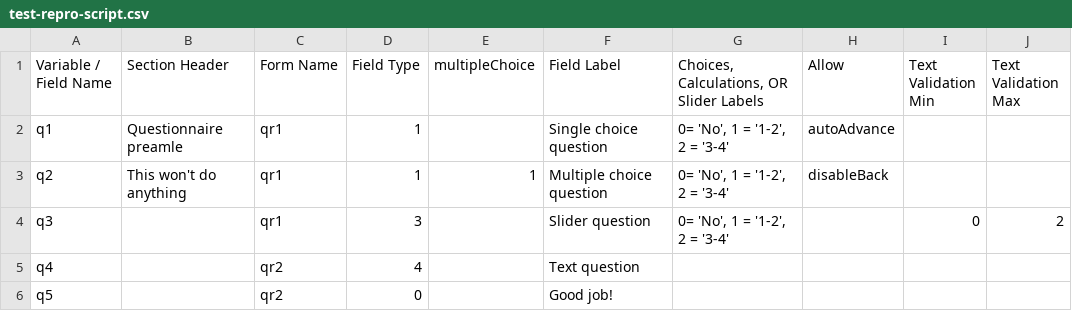
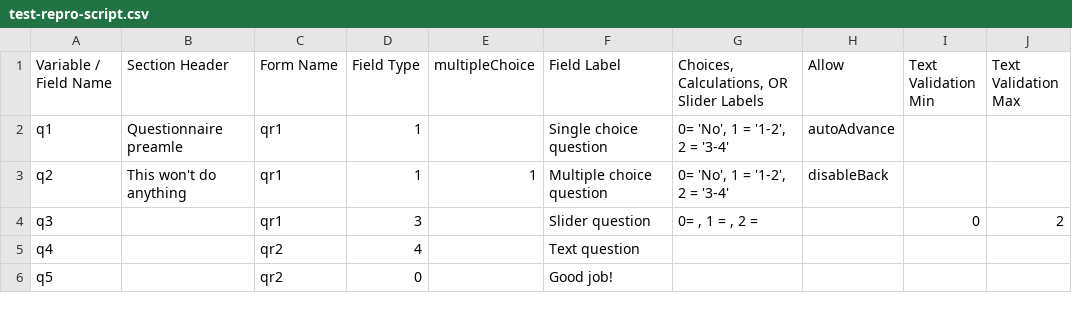
Before and after one commit to ChildMindInstitute/reproschema-builder, a CSV file: input/test-repro-script.csv, drawn as a sheet; only a part is shown; the diff names each change by its address in the sheet, - before the commit and + after, or states it on an @@ line.

Commit message:
new slider values, test

```diff
--- a/input/test-repro-script.csv
+++ b/input/test-repro-script.csv
-G4: 0= 'No', 1 = '1-2', 2 = '3-4'
+G4: 0= , 1 = , 2 =
```
Also changed, not shown: 4 other files.
